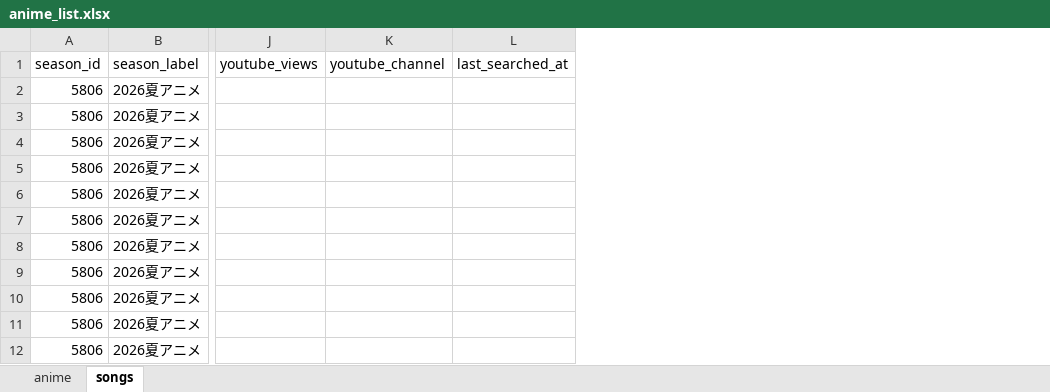
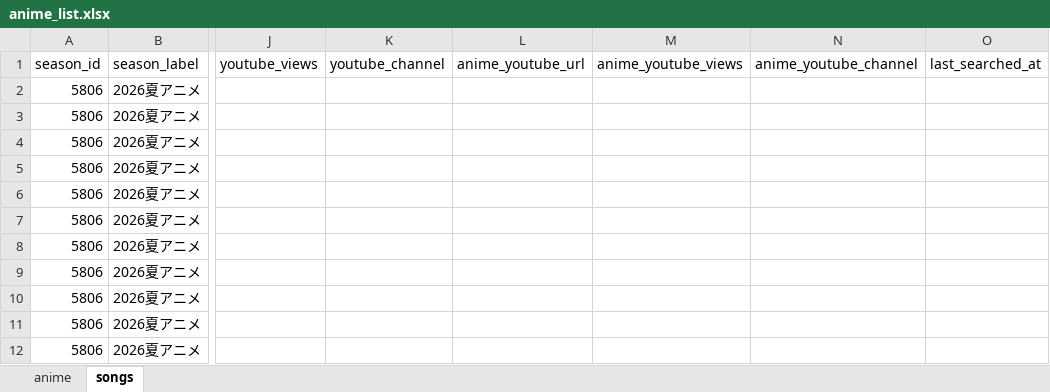
Before and after one commit to kageug/anime-list-updater, an Excel workbook: data/anime_list.xlsx, sheet songs, drawn as a sheet; only a part is shown, gaps mark what is left out; values as stored, in another font and other column widths than the file's, no borders; the diff names each change by its address in the sheet, - before the commit and + after, or states it on an @@ line.

Commit message:
auto: anime list update 2026-06-13

```diff
--- a/data/anime_list.xlsx (sheet songs)
+++ b/data/anime_list.xlsx (sheet songs)
+column L (anime_youtube_url), empty
+column M (anime_youtube_views), empty
+column N (anime_youtube_channel), empty
```
Also changed, not shown: 2 other files.
